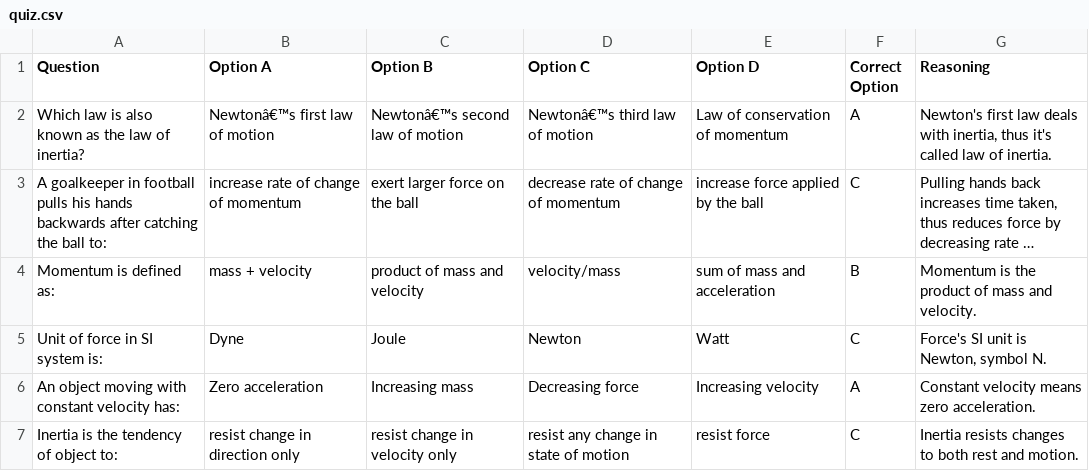
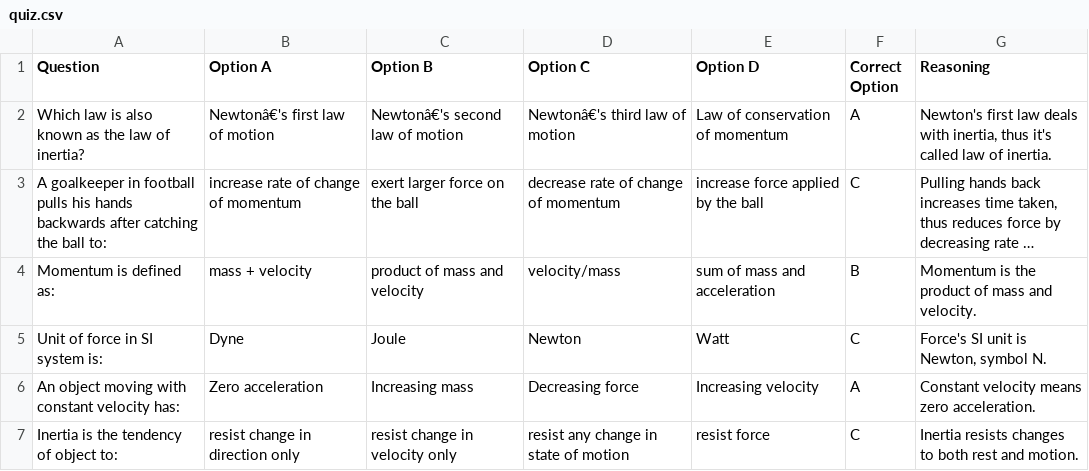
Before and after one commit to conceptuallearning/conceptual, a CSV file: force and laws of motion/quiz.csv, drawn as a sheet; only a part is shown; long unchanged cells end in …; the diff names each change by its address in the sheet, - before the commit and + after, or states it on an @@ line.

Commit message:
Update quiz.csv

```diff
--- a/force and laws of motion/quiz.csv
+++ b/force and laws of motion/quiz.csv
-B2 (Option A): Newtonâ€™s first law of motion
+B2 (Option A): Newtonâ€'s first law of motion
-C2 (Option B): Newtonâ€™s second law of motion
+C2 (Option B): Newtonâ€'s second law of motion
-D2 (Option C): Newtonâ€™s third law of motion
+D2 (Option C): Newtonâ€'s third law of motion
```
